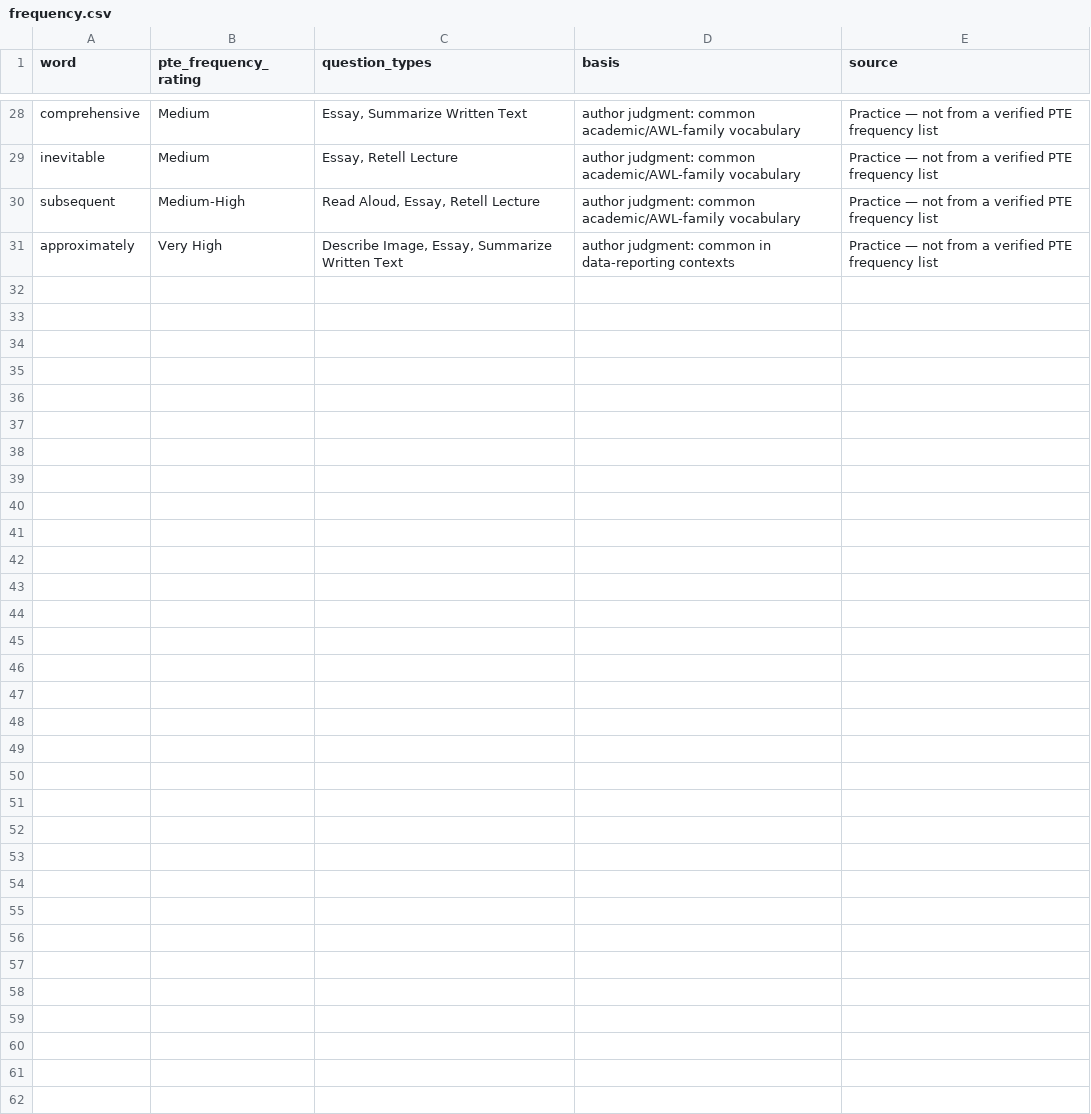
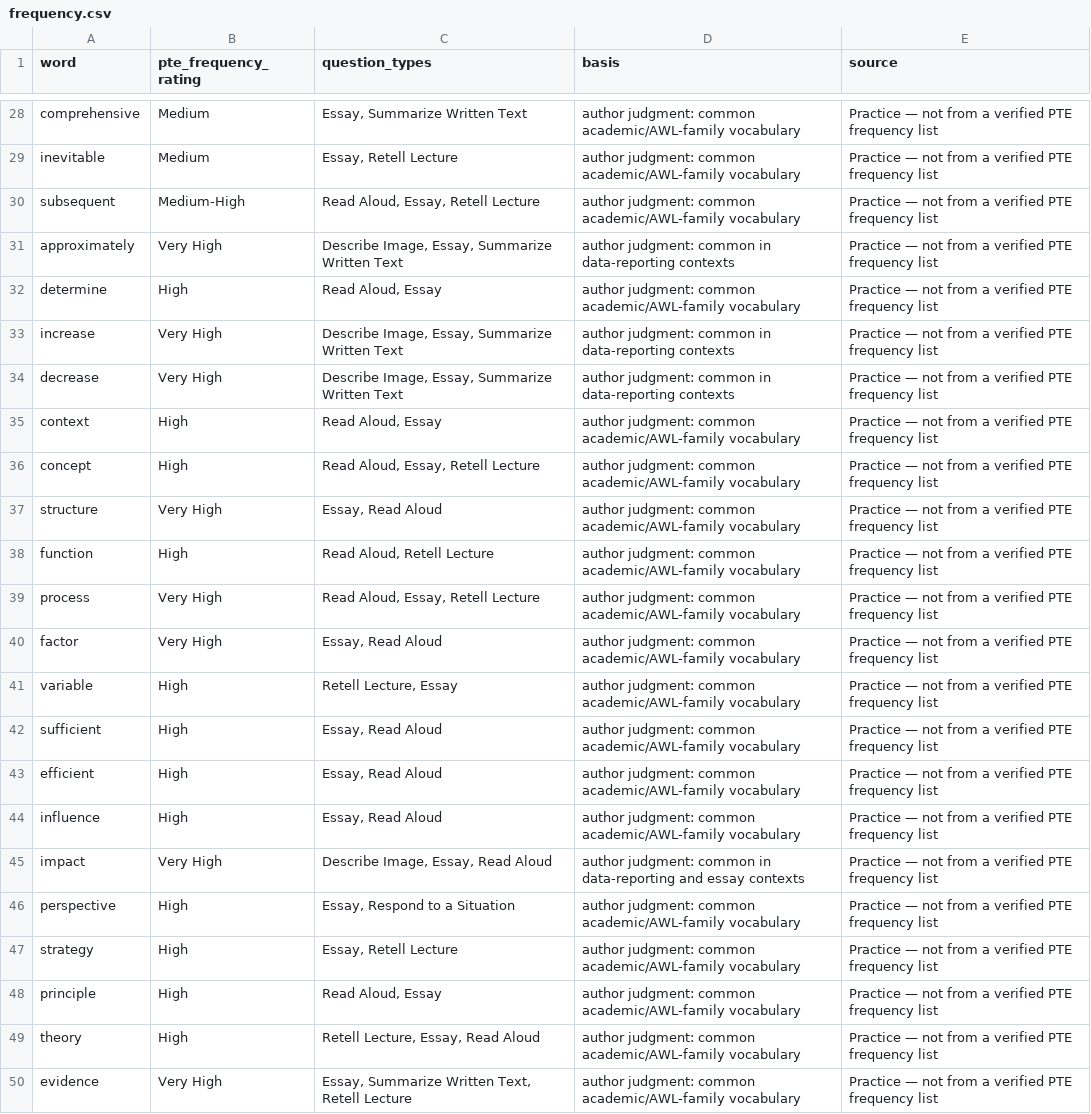
Before and after one commit to evolxd/ENLEARN, a CSV file: pte-pronunciation-bible/database/frequency.csv, drawn as a sheet; only a part is shown, gaps mark what is left out; the diff covers the shown part only; the diff names each change by its address in the sheet, - before the commit and + after, or states it on an @@ line.

```diff
--- a/pte-pronunciation-bible/database/frequency.csv
+++ b/pte-pronunciation-bible/database/frequency.csv
+row 32: determine | High | Read Aloud, Essay | author judgment: common academic/AWL-family vocabulary | Practice — not from a verified PTE frequency list
+row 33: increase | Very High | Describe Image, Essay, Summarize Written Text | author judgment: common in data-reporting contexts | Practice — not from a verified PTE frequency list
+row 34: decrease | Very High | Describe Image, Essay, Summarize Written Text | author judgment: common in data-reporting contexts | Practice — not from a verified PTE frequency list
+row 35: context | High | Read Aloud, Essay | author judgment: common academic/AWL-family vocabulary | Practice — not from a verified PTE frequency list
+row 36: concept | High | Read Aloud, Essay, Retell Lecture | author judgment: common academic/AWL-family vocabulary | Practice — not from a verified PTE frequency list
+row 37: structure | Very High | Essay, Read Aloud | author judgment: common academic/AWL-family vocabulary | Practice — not from a verified PTE frequency list
+row 38: function | High | Read Aloud, Retell Lecture | author judgment: common academic/AWL-family vocabulary | Practice — not from a verified PTE frequency list
+row 39: process | Very High | Read Aloud, Essay, Retell Lecture | author judgment: common academic/AWL-family vocabulary | Practice — not from a verified PTE frequency list
+row 40: factor | Very High | Essay, Read Aloud | author judgment: common academic/AWL-family vocabulary | Practice — not from a verified PTE frequency list
+row 41: variable | High | Retell Lecture, Essay | author judgment: common academic/AWL-family vocabulary | Practice — not from a verified PTE frequency list
+row 42: sufficient | High | Essay, Read Aloud | author judgment: common academic/AWL-family vocabulary | Practice — not from a verified PTE frequency list
+row 43: efficient | High | Essay, Read Aloud | author judgment: common academic/AWL-family vocabulary | Practice — not from a verified PTE frequency list
+row 44: influence | High | Essay, Read Aloud | author judgment: common academic/AWL-family vocabulary | Practice — not from a verified PTE frequency list
+row 45: impact | Very High | Describe Image, Essay, Read Aloud | author judgment: common in data-reporting and essay contexts | Practice — not from a verified PTE frequency list
+row 46: perspective | High | Essay, Respond to a Situation | author judgment: common academic/AWL-family vocabulary | Practice — not from a verified PTE frequency list
+row 47: strategy | High | Essay, Retell Lecture | author judgment: common academic/AWL-family vocabulary | Practice — not from a verified PTE frequency list
+row 48: principle | High | Read Aloud, Essay | author judgment: common academic/AWL-family vocabulary | Practice — not from a verified PTE frequency list
+row 49: theory | High | Retell Lecture, Essay, Read Aloud | author judgment: common academic/AWL-family vocabulary | Practice — not from a verified PTE frequency list
+row 50: evidence | Very High | Essay, Summarize Written Text, Retell Lecture | author judgment: common academic/AWL-family vocabulary | Practice — not from a verified PTE frequency list
```
Also changed, not shown: 11 added rows elsewhere in this file, pte-pronunciation-bible/database/ipa.csv, pte-pronunciation-bible/database/stress.csv, 7 other files.
